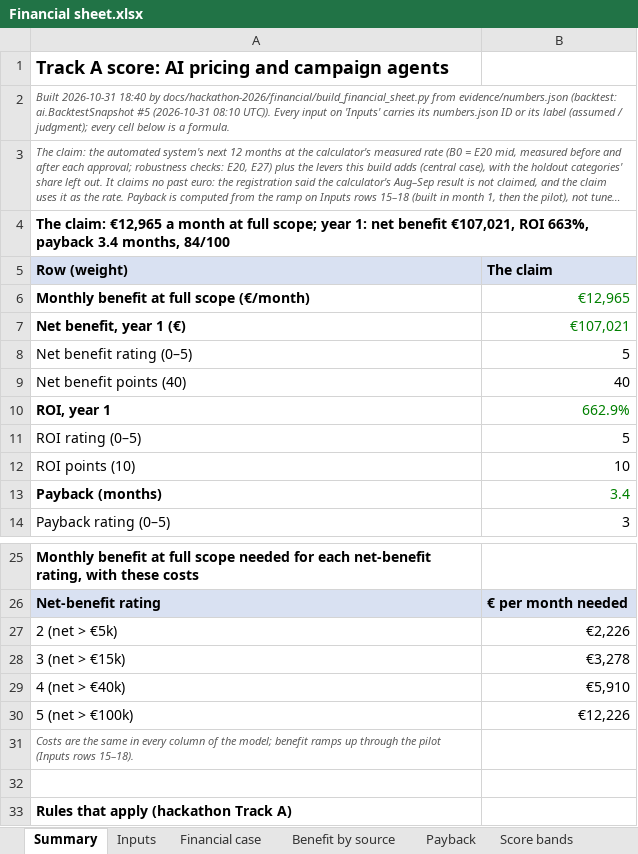
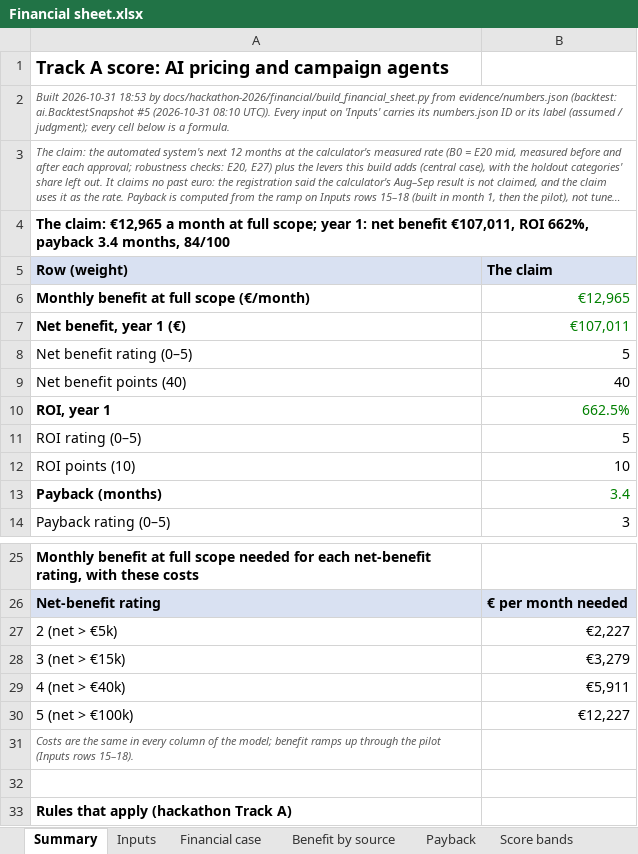
Before and after one commit to shkumbimgjirafa/Gjirafa-DynamicDiscounts, an Excel workbook: docs/hackathon-2026/Financial sheet.xlsx, sheet Summary, drawn as a sheet; only a part is shown, gaps mark what is left out; long unchanged cells end in …; values as stored, in another font and other column widths than the file's, no borders; the diff names each change by its address in the sheet, - before the commit and + after, or states it on an @@ line.

```diff
--- a/docs/hackathon-2026/Financial sheet.xlsx (sheet Summary)
+++ b/docs/hackathon-2026/Financial sheet.xlsx (sheet Summary)
-A2 (Row (weight)): Built 2026-10-31 18:40 by docs/hackathon-2026/financial/build_financial_sheet.py…
+A2 (Row (weight)): Built 2026-10-31 18:53 by docs/hackathon-2026/financial/build_financial_sheet.py…
-A4 (Row (weight)): …net benefit €107,021, ROI 663%, payback 3.4…
+A4 (Row (weight)): …net benefit €107,011, ROI 662%, payback 3.4…
-B7 (The claim): €107,021
+B7 (The claim): €107,011
-B10 (The claim): 662.9%
+B10 (The claim): 662.5%
-B27 (The claim): €2,226
+B27 (The claim): €2,227
-B28 (The claim): €3,278
+B28 (The claim): €3,279
-B29 (The claim): €5,910
+B29 (The claim): €5,911
-B30 (The claim): €12,226
+B30 (The claim): €12,227
```
Also changed, not shown: sheet Payback, sheet Evidence, sheet Financial case, sheet Inputs, 11 other files.
